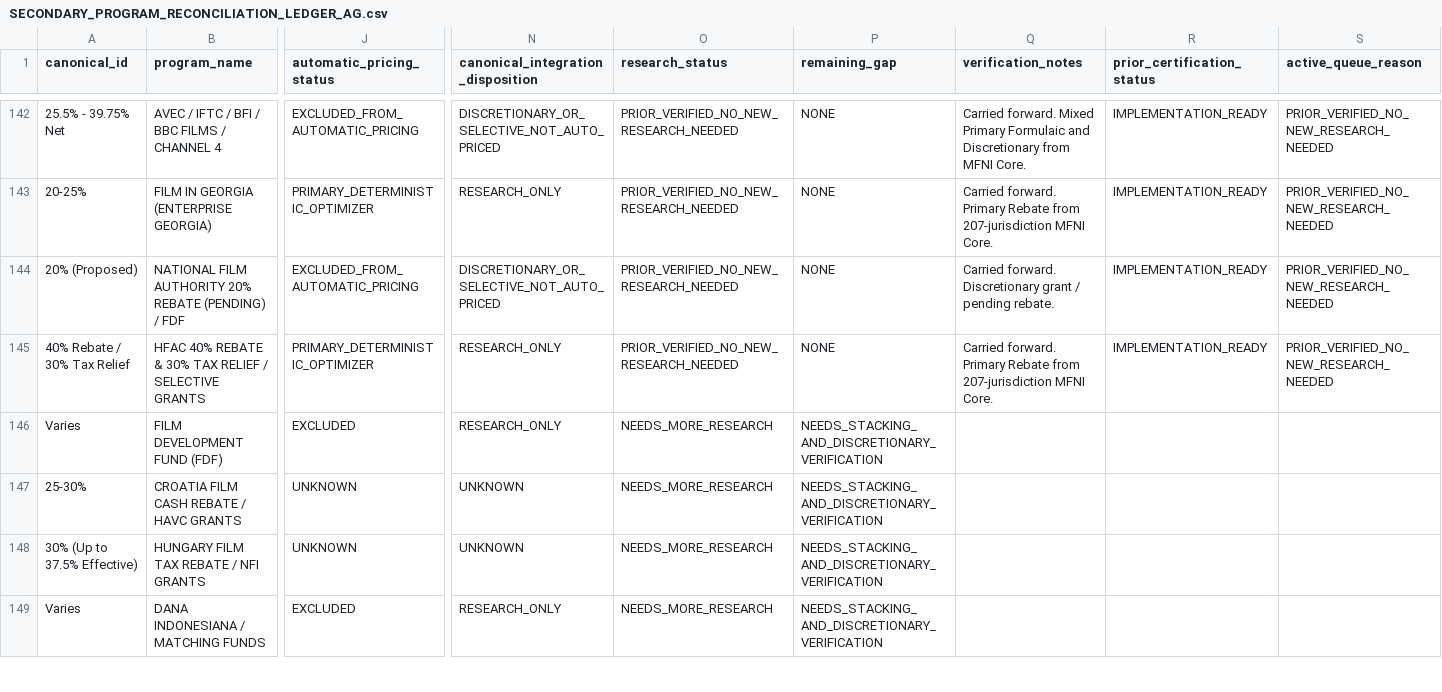
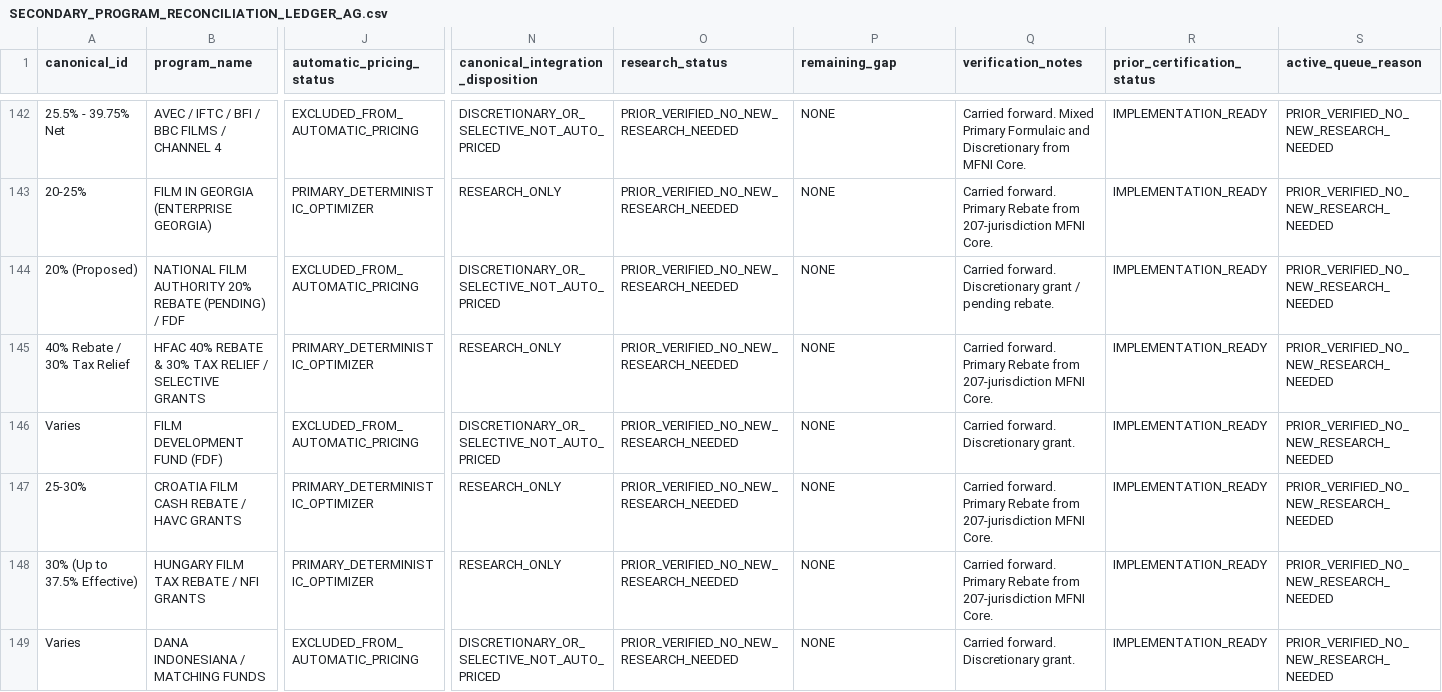
Before and after one commit to surajgohill-oss/Frametax, a CSV file: docs/validation/SECONDARY_PROGRAM_RECONCILIATION_LEDGER_AG.csv, drawn as a sheet; only a part is shown, gaps mark what is left out; the diff covers the shown part only; the diff names each change by its address in the sheet, - before the commit and + after, or states it on an @@ line.

```diff
--- a/docs/validation/SECONDARY_PROGRAM_RECONCILIATION_LEDGER_AG.csv
+++ b/docs/validation/SECONDARY_PROGRAM_RECONCILIATION_LEDGER_AG.csv
-J146 (automatic_pricing_status): EXCLUDED
+J146 (automatic_pricing_status): EXCLUDED_FROM_AUTOMATIC_PRICING
-N146: RESEARCH_ONLY
+N146: DISCRETIONARY_OR_SELECTIVE_NOT_AUTO_PRICED
-O146:O149 (research_status): NEEDS_MORE_RESEARCH
+O146:O149 (research_status): PRIOR_VERIFIED_NO_NEW_RESEARCH_NEEDED
-P146:P149 (remaining_gap): NEEDS_STACKING_AND_DISCRETIONARY_VERIFICATION
+P146:P149 (remaining_gap): NONE
-Q146 (verification_notes): (empty)
+Q146 (verification_notes): Carried forward. Discretionary grant.
-R146:R149 (prior_certification_status): (empty)
+R146:R149 (prior_certification_status): IMPLEMENTATION_READY
-S146:S149 (active_queue_reason): (empty)
+S146:S149 (active_queue_reason): PRIOR_VERIFIED_NO_NEW_RESEARCH_NEEDED
-J147:J148 (automatic_pricing_status): UNKNOWN
+J147:J148 (automatic_pricing_status): PRIMARY_DETERMINISTIC_OPTIMIZER
-N147:N148: UNKNOWN
+N147:N148: RESEARCH_ONLY
-Q147:Q148 (verification_notes): (empty)
+Q147:Q148 (verification_notes): Carried forward. Primary Rebate from 207-jurisdiction MFNI Core.
-J149 (automatic_pricing_status): EXCLUDED
+J149 (automatic_pricing_status): EXCLUDED_FROM_AUTOMATIC_PRICING
-N149: RESEARCH_ONLY
+N149: DISCRETIONARY_OR_SELECTIVE_NOT_AUTO_PRICED
-Q149 (verification_notes): (empty)
+Q149 (verification_notes): Carried forward. Discretionary grant.
```
Also changed, not shown: 62 edited cells elsewhere in this file.
